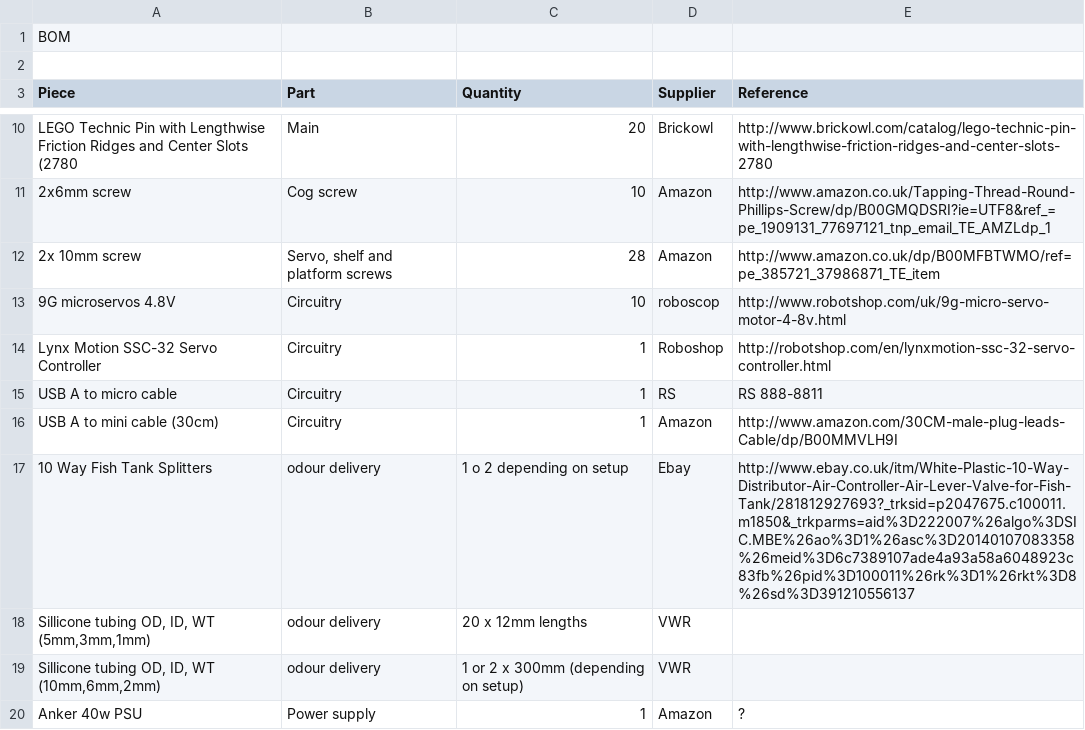
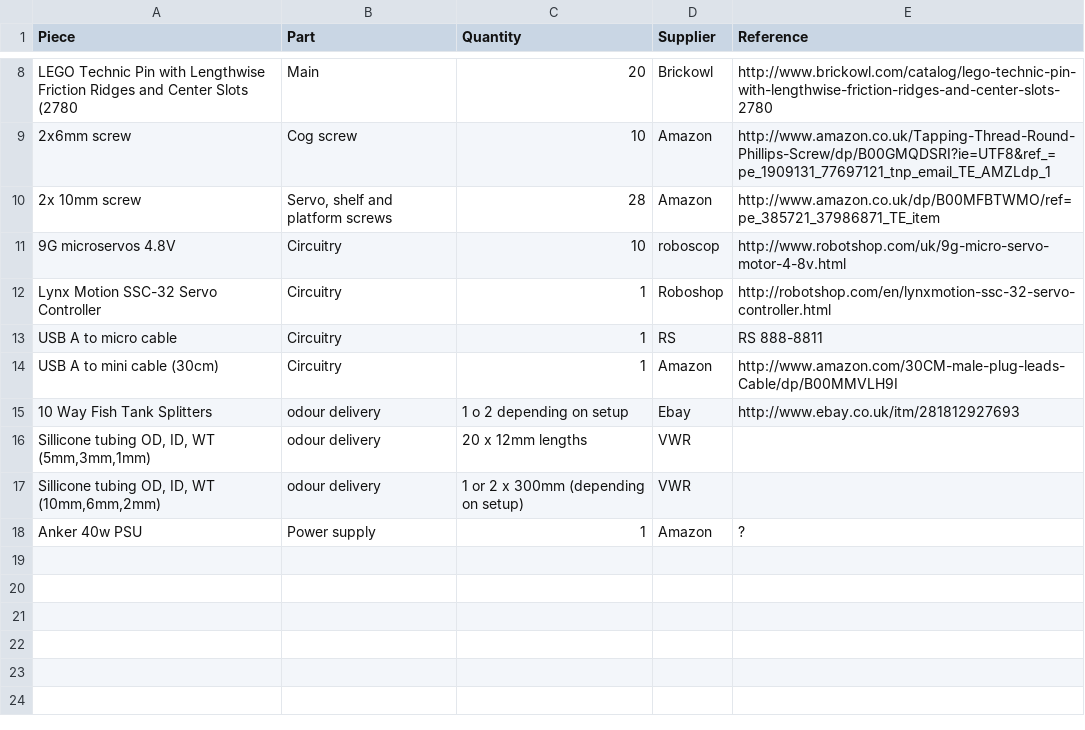
Before and after one commit to PaoloGB/ethoscope_hardware, a CSV file: modules/odour_delivery/BOM.csv, drawn as a sheet; only a part is shown, gaps mark what is left out.

Commit message:
Update BOM.csv

```diff
--- a/modules/odour_delivery/BOM.csv
+++ b/modules/odour_delivery/BOM.csv
@@ -1,3 +1 @@
-BOM,,,,
-,,,,
 Piece,Part,Quantity,Supplier,Reference
@@ -16,3 +14,3 @@ USB A to micro cable,Circuitry,1,RS,RS 888-8811
 USB A to mini cable (30cm),Circuitry,1,Amazon,http://www.amazon.com/30CM-male-plug-leads-Cable/dp/B00MMVLH9I
-10 Way Fish Tank Splitters,odour delivery,1 o 2 depending on setup,Ebay,http://www.ebay.co.uk/itm/White-Plastic-10-Way-Distributor-Air-Controller-Air-Lever-Valve-for-Fish-Tank/281812927693?_trksid=p2047675.c100011.m1850&_trkparms=aid%3D222007%26algo%3DSIC.MBE%26ao%3D1%26asc%3D20140107083358%26meid%3D6c7389107ade4a93a58a6048923c83fb%26pid%3D100011%26rk%3D1%26rkt%3D8%26sd%3D391210556137
+10 Way Fish Tank Splitters,odour delivery,1 o 2 depending on setup,Ebay,http://www.ebay.co.uk/itm/281812927693
 "Sillicone tubing OD, ID, WT (5mm,3mm,1mm)",odour delivery,20 x 12mm lengths,VWR,
```
